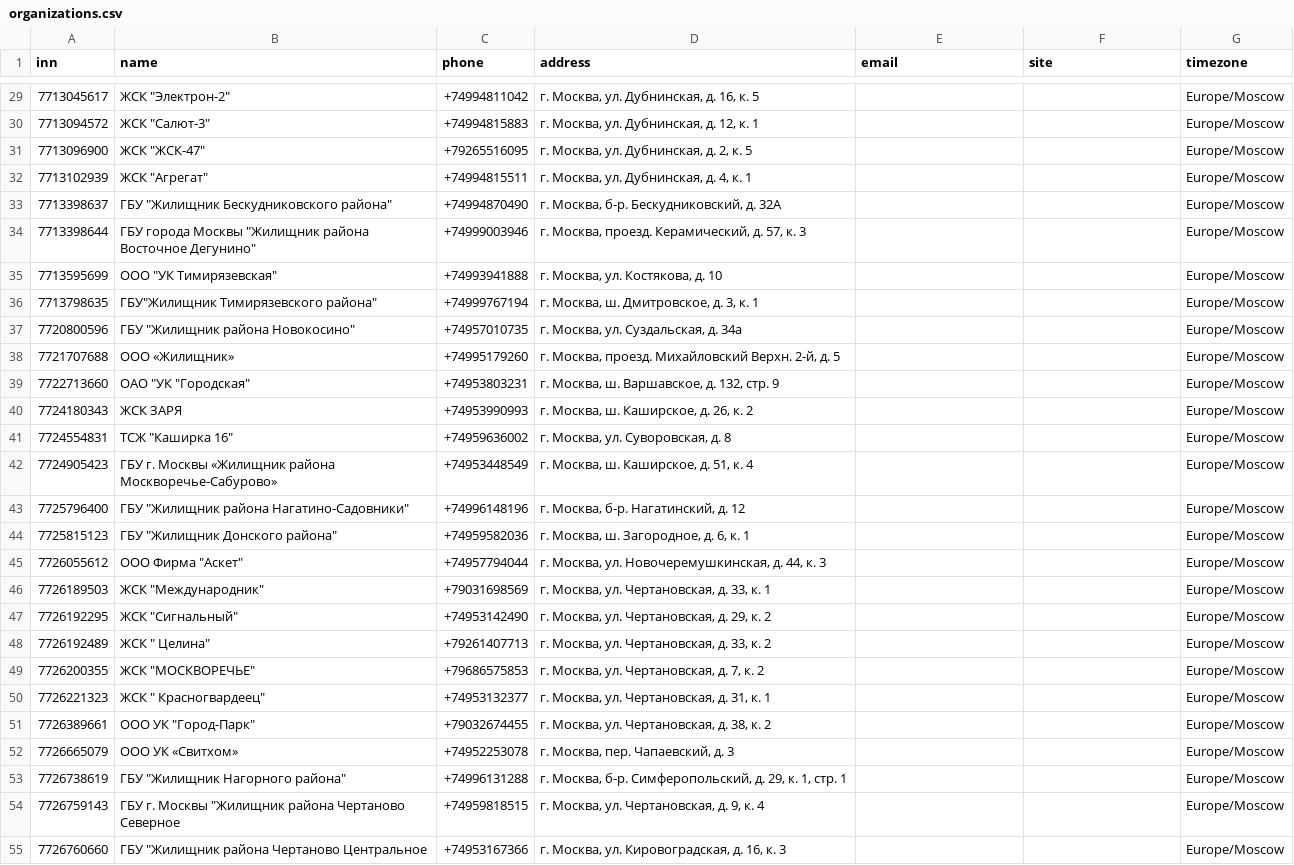
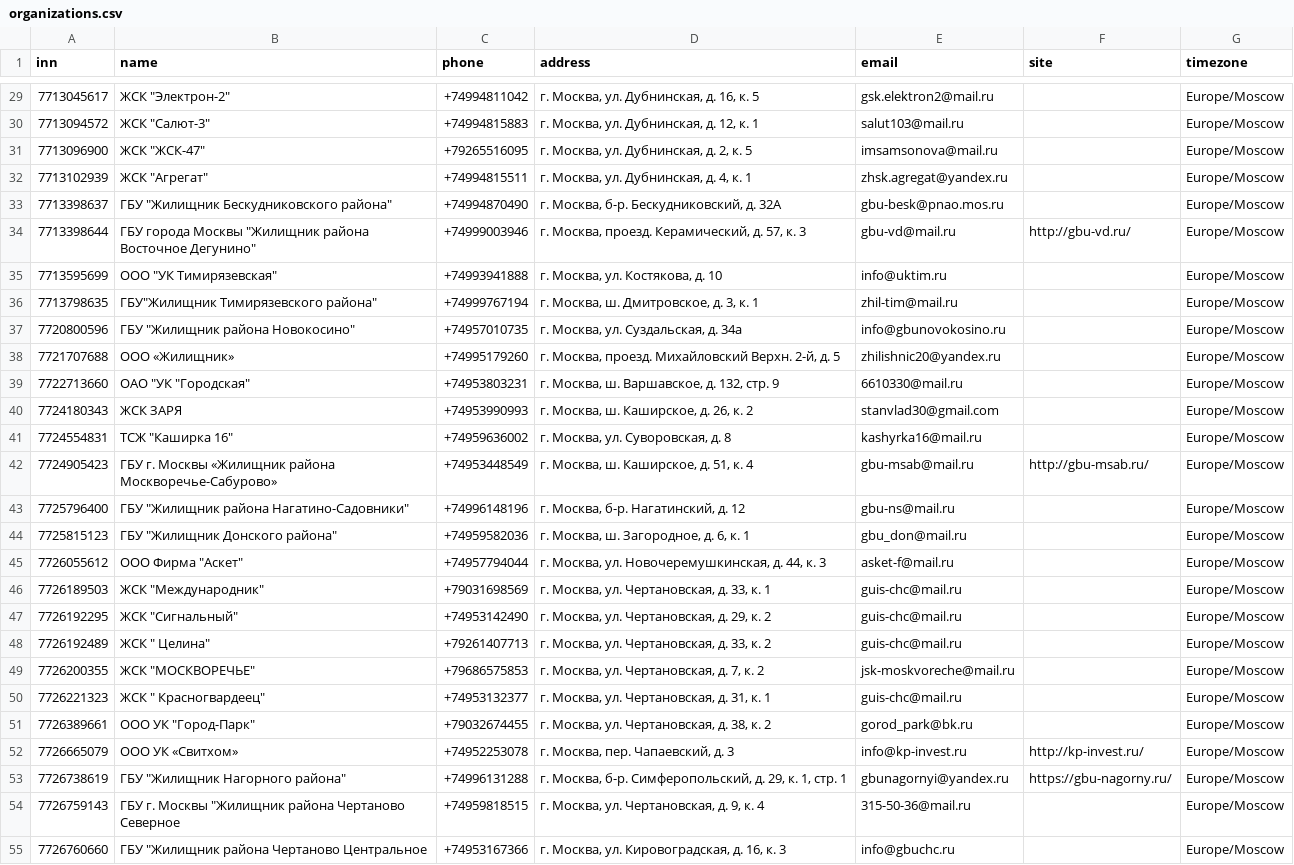
Before and after one commit to K1rL3s/vkmax-mobilization, a CSV file: backend/zheka/seed/data/organizations.csv, drawn as a sheet; only a part is shown, gaps mark what is left out; the diff covers the shown part only; the diff names each change by its address in the sheet, - before the commit and + after, or states it on an @@ line.

```diff
--- a/backend/zheka/seed/data/organizations.csv
+++ b/backend/zheka/seed/data/organizations.csv
-E29 (email): (empty)
+E29 (email): gsk.elektron2@mail.ru
-E30 (email): (empty)
+E30 (email): salut103@mail.ru
-E31 (email): (empty)
+E31 (email): imsamsonova@mail.ru
-E32 (email): (empty)
+E32 (email): zhsk.agregat@yandex.ru
-E33 (email): (empty)
+E33 (email): gbu-besk@pnao.mos.ru
-E34 (email): (empty)
+E34 (email): gbu-vd@mail.ru
-F34 (site): (empty)
+F34 (site): http://gbu-vd.ru/
-E35 (email): (empty)
+E35 (email): info@uktim.ru
-E36 (email): (empty)
+E36 (email): zhil-tim@mail.ru
-E37 (email): (empty)
+E37 (email): info@gbunovokosino.ru
-E38 (email): (empty)
+E38 (email): zhilishnic20@yandex.ru
-E39 (email): (empty)
+E39 (email): 6610330@mail.ru
-E40 (email): (empty)
+E40 (email): stanvlad30@gmail.com
-E41 (email): (empty)
+E41 (email): kashyrka16@mail.ru
-E42 (email): (empty)
+E42 (email): gbu-msab@mail.ru
-F42 (site): (empty)
+F42 (site): http://gbu-msab.ru/
-E43 (email): (empty)
+E43 (email): gbu-ns@mail.ru
-E44 (email): (empty)
+E44 (email): gbu_don@mail.ru
-E45 (email): (empty)
+E45 (email): asket-f@mail.ru
-E46:E48 (email): (empty)
+E46:E48 (email): guis-chc@mail.ru
-E49 (email): (empty)
+E49 (email): jsk-moskvoreche@mail.ru
-E50 (email): (empty)
+E50 (email): guis-chc@mail.ru
-E51 (email): (empty)
+E51 (email): gorod_park@bk.ru
-E52 (email): (empty)
+E52 (email): info@kp-invest.ru
-F52 (site): (empty)
+F52 (site): http://kp-invest.ru/
-E53 (email): (empty)
+E53 (email): gbunagornyi@yandex.ru
-F53 (site): (empty)
+F53 (site): https://gbu-nagorny.ru/
-E54 (email): (empty)
+E54 (email): 315-50-36@mail.ru
-E55 (email): (empty)
+E55 (email): info@gbuchc.ru
```
Also changed, not shown: 60 edited cells elsewhere in this file, 23 other files.
